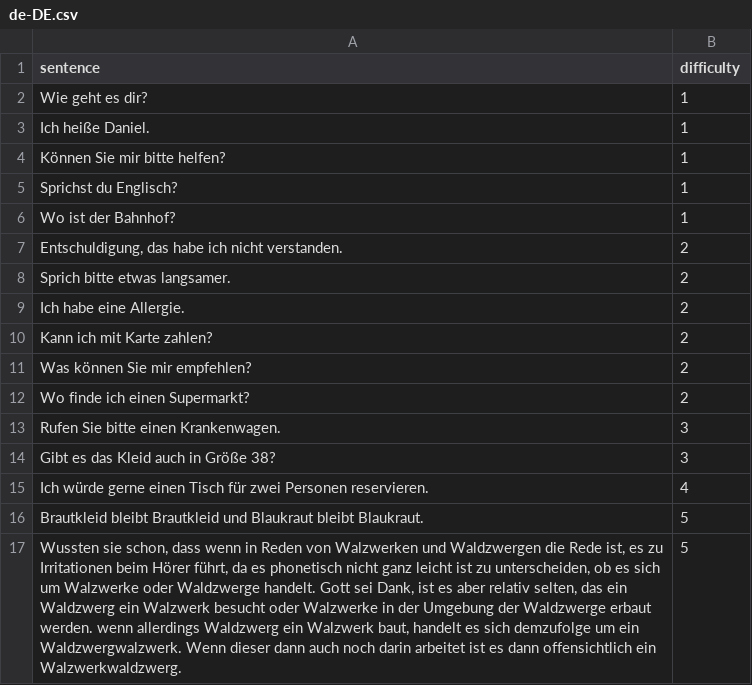
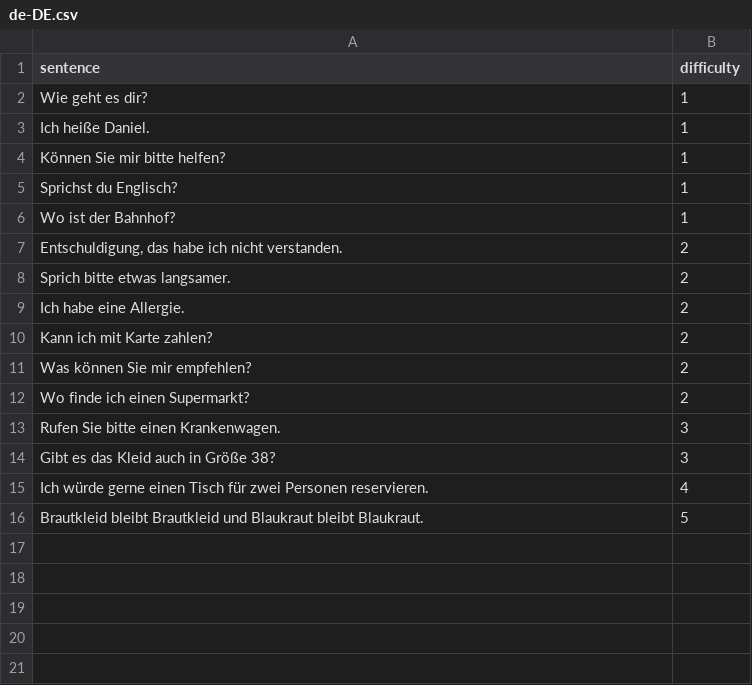
Before and after one commit to dakopen/studie.AusspracheTrainer.org, a CSV file: aussprachetrainer/learn/csv_sentences/de-DE.csv, drawn as a sheet; the diff names each change by its address in the sheet, - before the commit and + after, or states it on an @@ line.

```diff
--- a/aussprachetrainer/learn/csv_sentences/de-DE.csv
+++ b/aussprachetrainer/learn/csv_sentences/de-DE.csv
-row 17: Wussten sie schon, dass wenn in Reden von Walzwerken und Waldzwergen die Rede ist, es zu Irritationen beim Hörer führt, da es phonetisch nicht ganz leicht ist zu unterscheiden, ob es sich um Walzwerke oder Waldzwerge handelt. Gott sei Dank, ist es aber relativ selten, das ein Waldzwerg ein Walzwerk besucht oder Walzwerke in der Umgebung der Waldzwerge erbaut werden. wenn allerdings Waldzwerg ein Walzwerk baut, handelt es sich demzufolge um ein Waldzwergwalzwerk. Wenn dieser dann auch noch darin arbeitet ist es dann offensichtlich ein Walzwerkwaldzwerg. | 5
```
Also changed, not shown: 4 other files.
